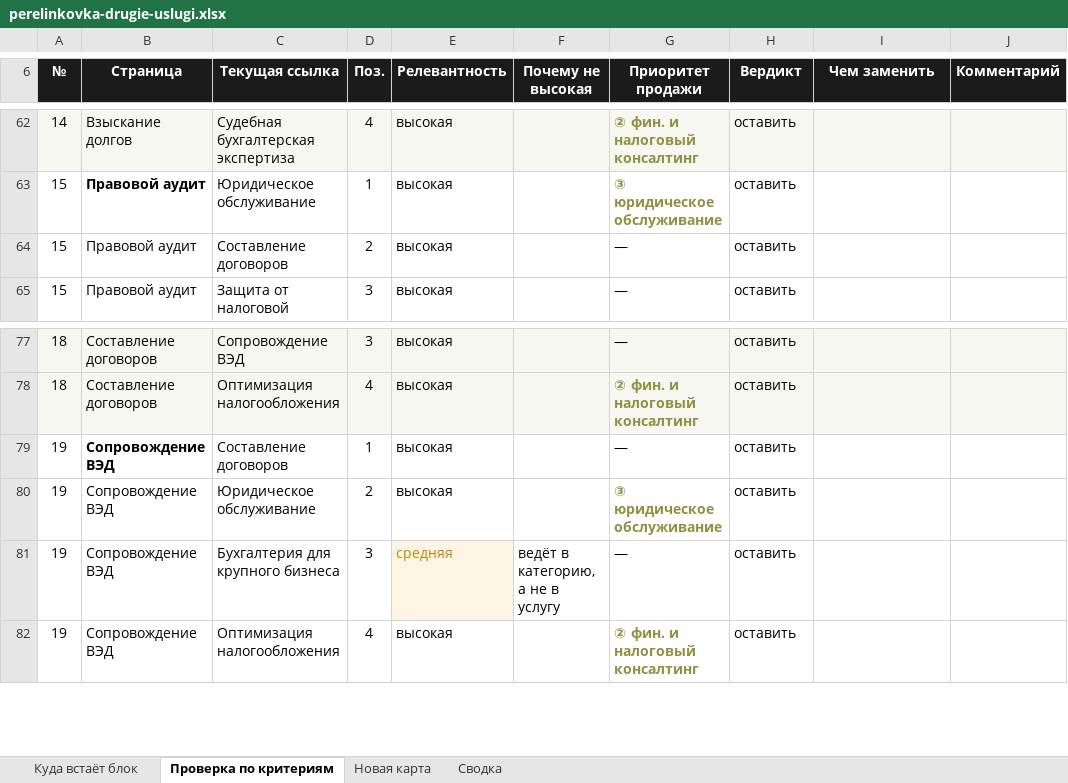
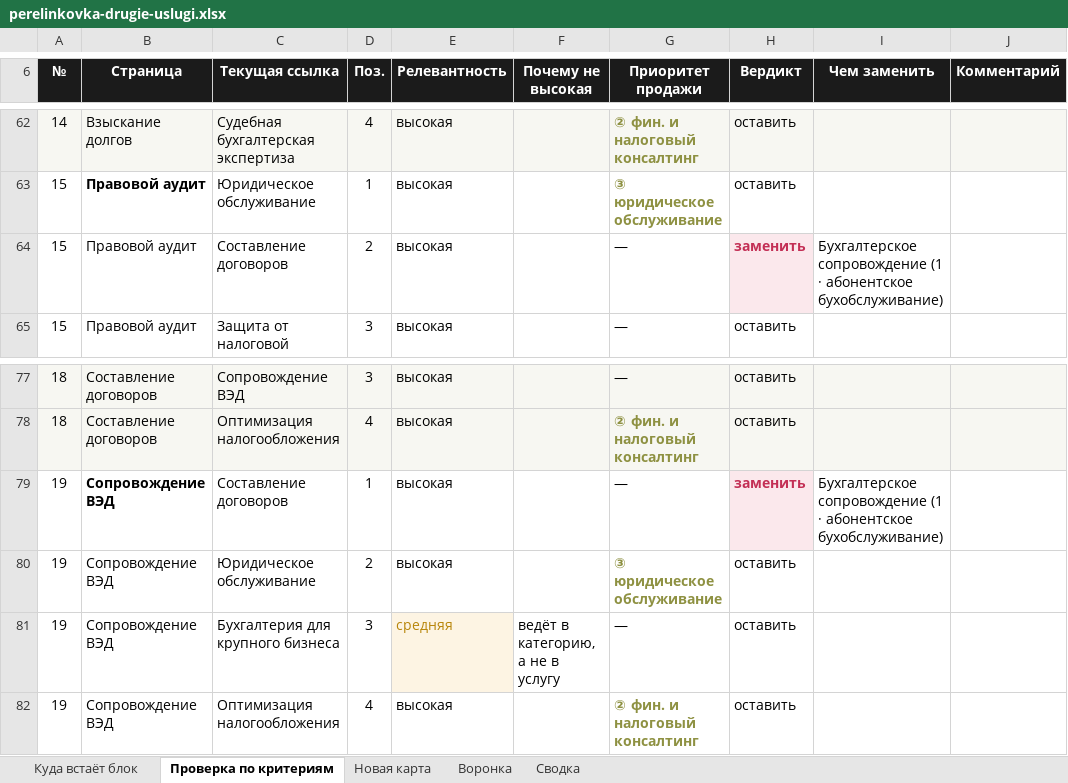
Before and after one commit to fagencymarketing-coder/Site1-1, an Excel workbook: specs/perelinkovka-drugie-uslugi.xlsx, sheet Проверка по критериям, drawn as a sheet; only a part is shown, gaps mark what is left out; values as stored, in another font and other column widths than the file's, no borders; the diff names each change by its address in the sheet, - before the commit and + after, or states it on an @@ line.

```diff
--- a/specs/perelinkovka-drugie-uslugi.xlsx (sheet Проверка по критериям)
+++ b/specs/perelinkovka-drugie-uslugi.xlsx (sheet Проверка по критериям)
+sheet tab: Воронка
-H64 (Вердикт): оставить
+H64 (Вердикт): заменить
@@ H64 fill: none → #FBE8EC, bold: off → on, text colour: black → #C32F55 @@
-I64 (Чем заменить): (empty)
+I64 (Чем заменить): Бухгалтерское сопровождение (1 · абонентское бухобслуживание)
-H79 (Вердикт): оставить
+H79 (Вердикт): заменить
@@ H79 fill: none → #FBE8EC, bold: off → on, text colour: black → #C32F55 @@
-I79 (Чем заменить): (empty)
+I79 (Чем заменить): Бухгалтерское сопровождение (1 · абонентское бухобслуживание)
```
Also changed, not shown: sheet Новая карта, sheet Сводка, 4 other files.
